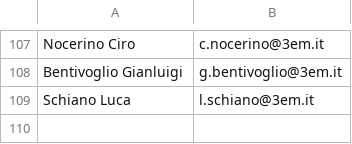
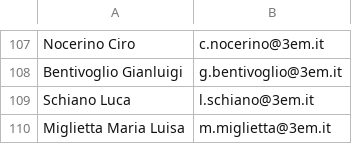
Before and after one commit to IsD4n73/BP-Sender-2.0, a CSV file: assets/resource/mail.csv, drawn as a sheet; only a part is shown, gaps mark what is left out; the diff names each change by its address in the sheet, - before the commit and + after, or states it on an @@ line.

Commit message:
Update mail.csv

```diff
--- a/assets/resource/mail.csv
+++ b/assets/resource/mail.csv
+row 110: Miglietta Maria Luisa | m.miglietta@3em.it
```
